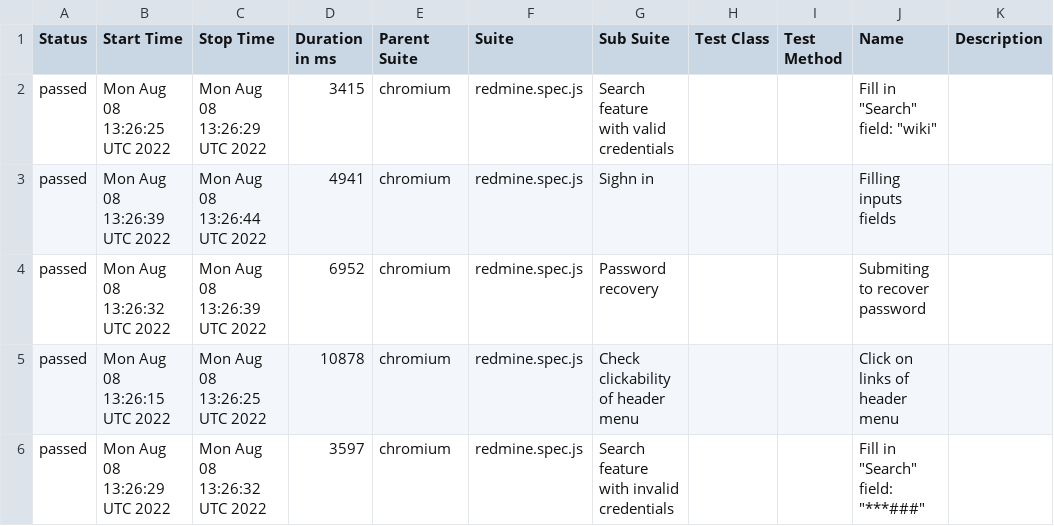
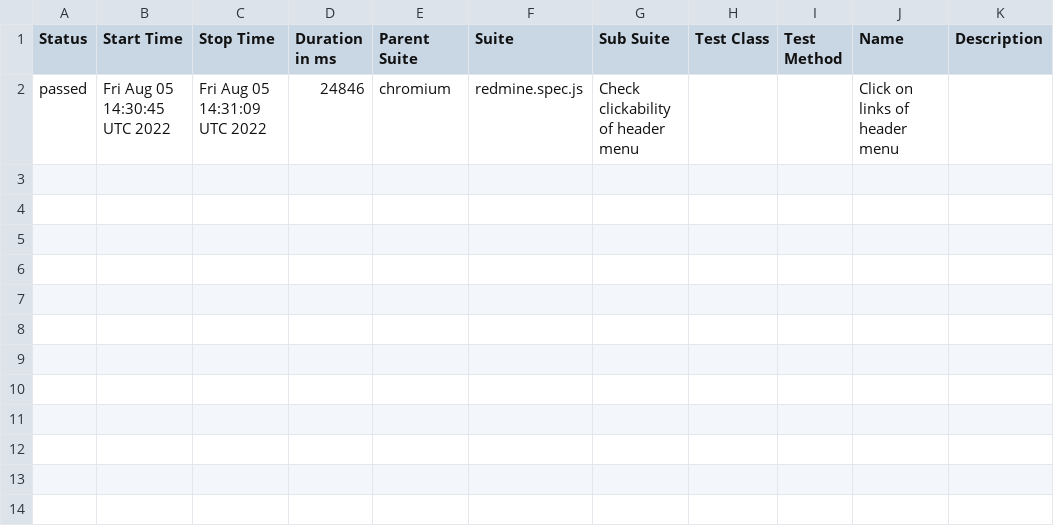
Before and after one commit to ValeriiMandryka/Playwrite, a CSV file: data/suites.csv, drawn as a sheet.

```diff
--- a/data/suites.csv
+++ b/data/suites.csv
@@ -1,6 +1,2 @@
 "Status","Start Time","Stop Time","Duration in ms","Parent Suite","Suite","Sub Suite","Test Class","Test Method","Name","Description"
-"passed","Mon Aug 08 13:26:25 UTC 2022","Mon Aug 08 13:26:29 UTC 2022","3415","chromium","redmine.spec.js","Search feature with valid credentials  ","","","Fill in ""Search"" field: ""wiki""",""
-"passed","Mon Aug 08 13:26:39 UTC 2022","Mon Aug 08 13:26:44 UTC 2022","4941","chromium","redmine.spec.js","Sighn in","","","Filling   inputs fields",""
-"passed","Mon Aug 08 13:26:32 UTC 2022","Mon Aug 08 13:26:39 UTC 2022","6952","chromium","redmine.spec.js","Password recovery","","","Submiting to recover password",""
-"passed","Mon Aug 08 13:26:15 UTC 2022","Mon Aug 08 13:26:25 UTC 2022","10878","chromium","redmine.spec.js","Check clickability of header menu","","","Click  on links of header menu",""
-"passed","Mon Aug 08 13:26:29 UTC 2022","Mon Aug 08 13:26:32 UTC 2022","3597","chromium","redmine.spec.js","Search feature with invalid credentials  ","","","Fill in ""Search"" field: ""***###""",""
+"passed","Fri Aug 05 14:30:45 UTC 2022","Fri Aug 05 14:31:09 UTC 2022","24846","chromium","redmine.spec.js","Check clickability of header menu","","","Click  on links of header menu",""
```
Also changed, not shown: 27 other files.
